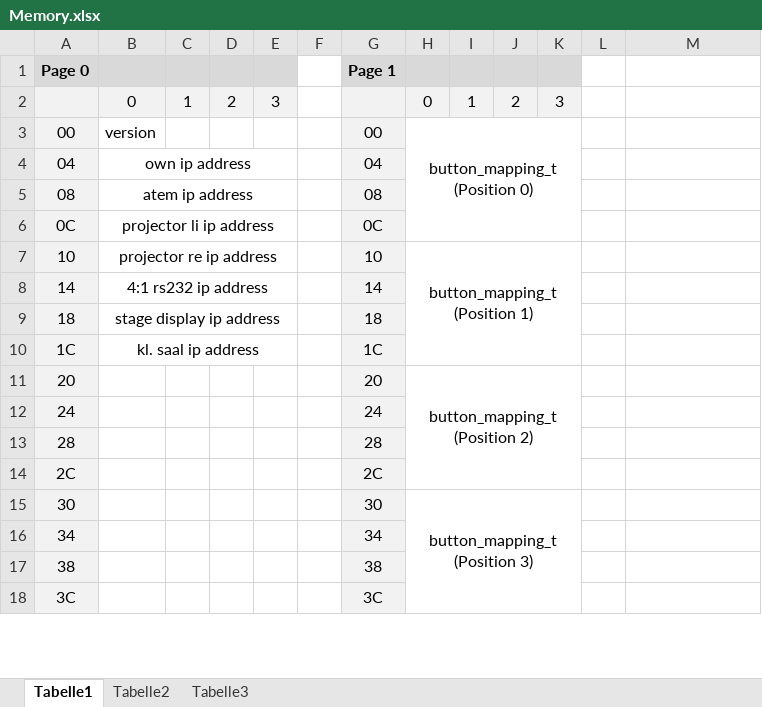
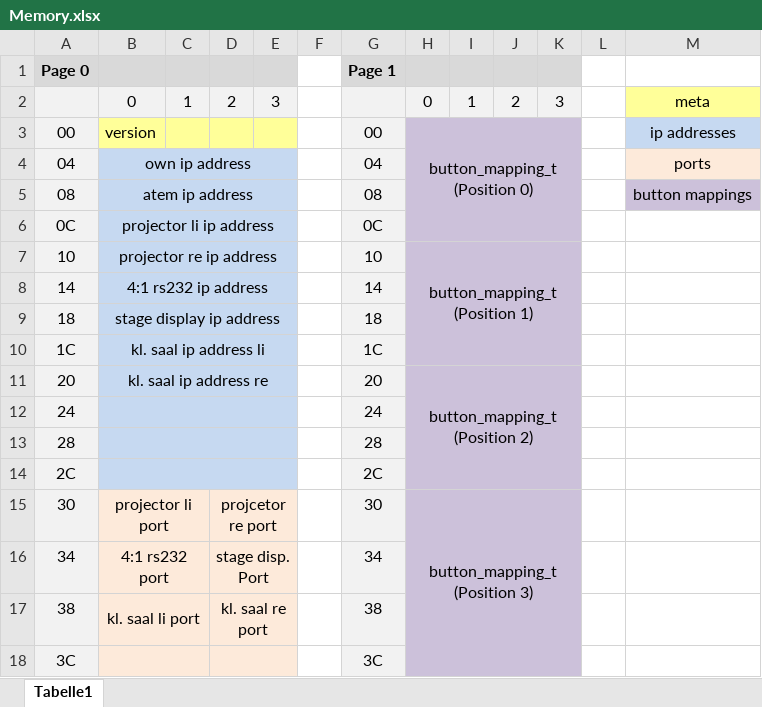
Before and after one commit to feg-giessen/VideoCtrl, an Excel workbook: docs/Memory.xlsx, sheet Tabelle1, drawn as a sheet; only a part is shown; values as stored, in another font and other column widths than the file's, no borders; the diff covers the shown part only; the diff names each change by its address in the sheet, - before the commit and + after, or states it on an @@ line.

Commit message:
Update memory doc

```diff
--- a/docs/Memory.xlsx (sheet Tabelle1)
+++ b/docs/Memory.xlsx (sheet Tabelle1)
-sheet tab: Tabelle2
-sheet tab: Tabelle3
-M2: (empty)
+M2: meta
-M2 fill: none
+M2 fill: #FFFF99
-B3:E3 fill: none
+B3:E3 fill: #FFFF99
-H3:K18 fill: none
+H3:K18 fill: #CCC1DA
-M3: (empty)
+M3: ip addresses
-M3 fill: none
+M3 fill: #C6D9F1
-B4:E14 fill: none
+B4:E14 fill: #C6D9F1
-M4: (empty)
+M4: ports
-M4 fill: none
+M4 fill: #FDEADA
-M5: (empty)
+M5: button mappings
-M5 fill: none
+M5 fill: #CCC1DA
-B10: kl. saal ip address
+B10: kl. saal ip address li
-B11: (empty)
+B11: kl. saal ip address re
+B11:E11 merged
+B12:E12 merged
+B13:E13 merged
+B14:E14 merged
-B15: (empty)
+B15: projector li port
-B15:E18 fill: none
+B15:E18 fill: #FDEADA
+B15:C15 merged
-D15: (empty)
+D15: projcetor re port
+D15:E15 merged
-B16: (empty)
+B16: 4:1 rs232 port
+B16:C16 merged
-D16: (empty)
+D16: stage disp. Port
+D16:E16 merged
-B17: (empty)
+B17: kl. saal li port
+B17:C17 merged
-D17: (empty)
+D17: kl. saal re port
+D17:E17 merged
+B18:C18 merged
+D18:E18 merged
```
Also changed, not shown: cell formats and merged cells elsewhere in this sheet.
